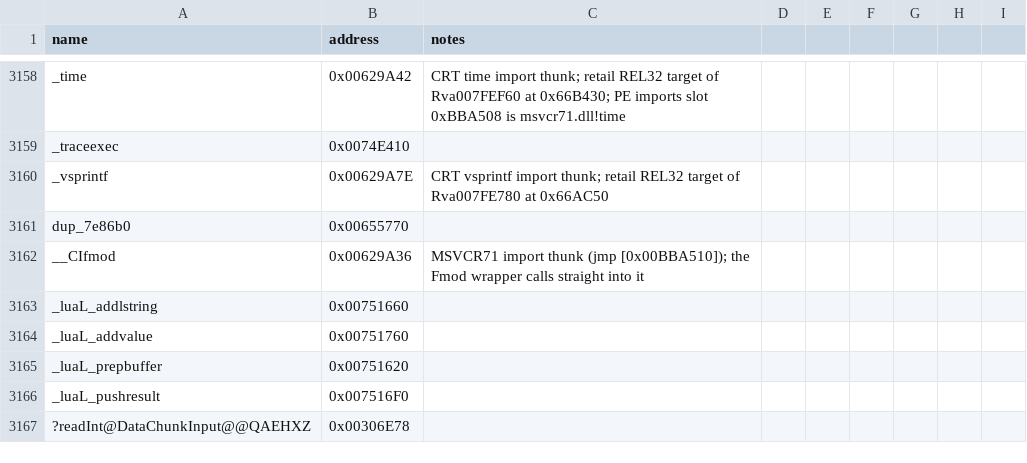
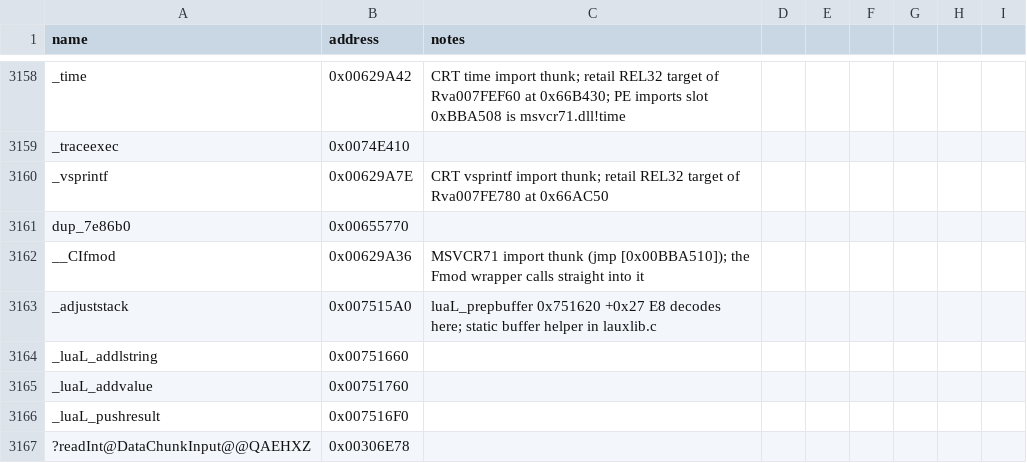
Before and after one commit to NotNBR/Open-BFME-2, a CSV file: reverse/symbols.csv, drawn as a sheet; only a part is shown, gaps mark what is left out; removed rows and columns are numbered as before the commit, all else as after; the diff names each change by its address in the sheet, - before the commit and + after, or states it on an @@ line.

Commit message:
Recover Lua _luaL_prepbuffer 53B @0x00751620 via BFME1 lauxlib.c donor; pins _adjuststack static, pin upgrade; first-try exact

```diff
--- a/reverse/symbols.csv
+++ b/reverse/symbols.csv
+row 3163: _adjuststack | 0x007515A0 | luaL_prepbuffer 0x751620 +0x27 E8 decodes here; static buffer helper in lauxlib.c
-row 3165: _luaL_prepbuffer | 0x00751620
```
Also changed, not shown: 1 other file.
